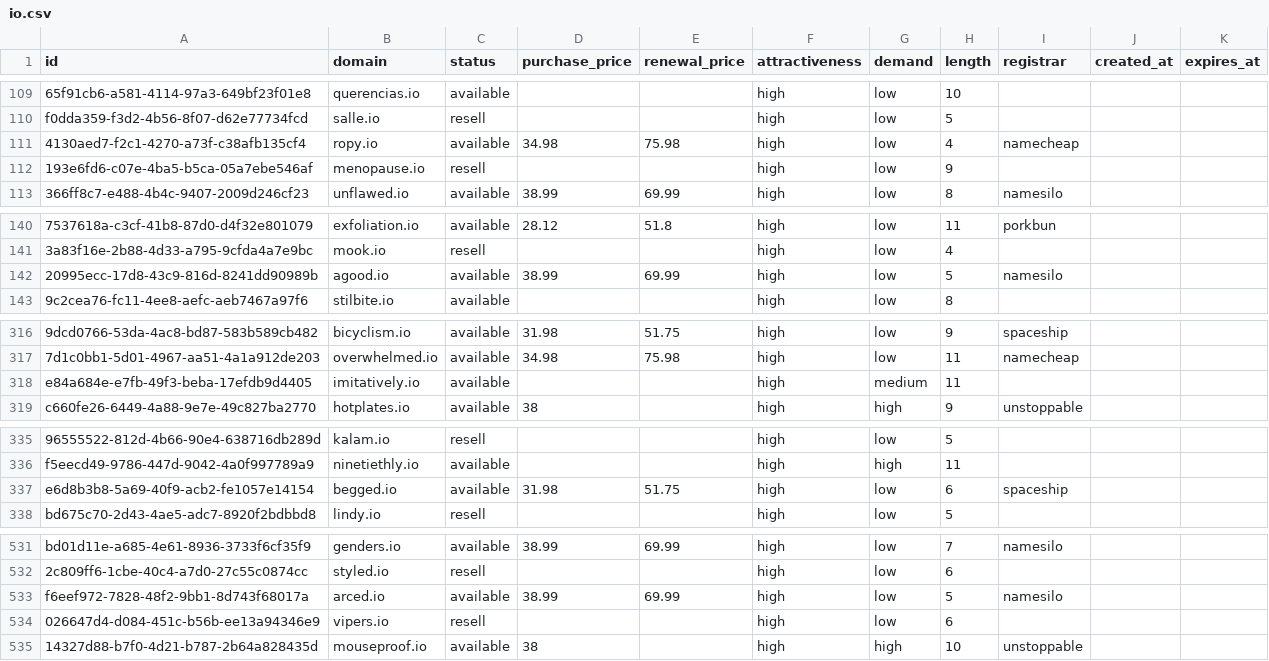
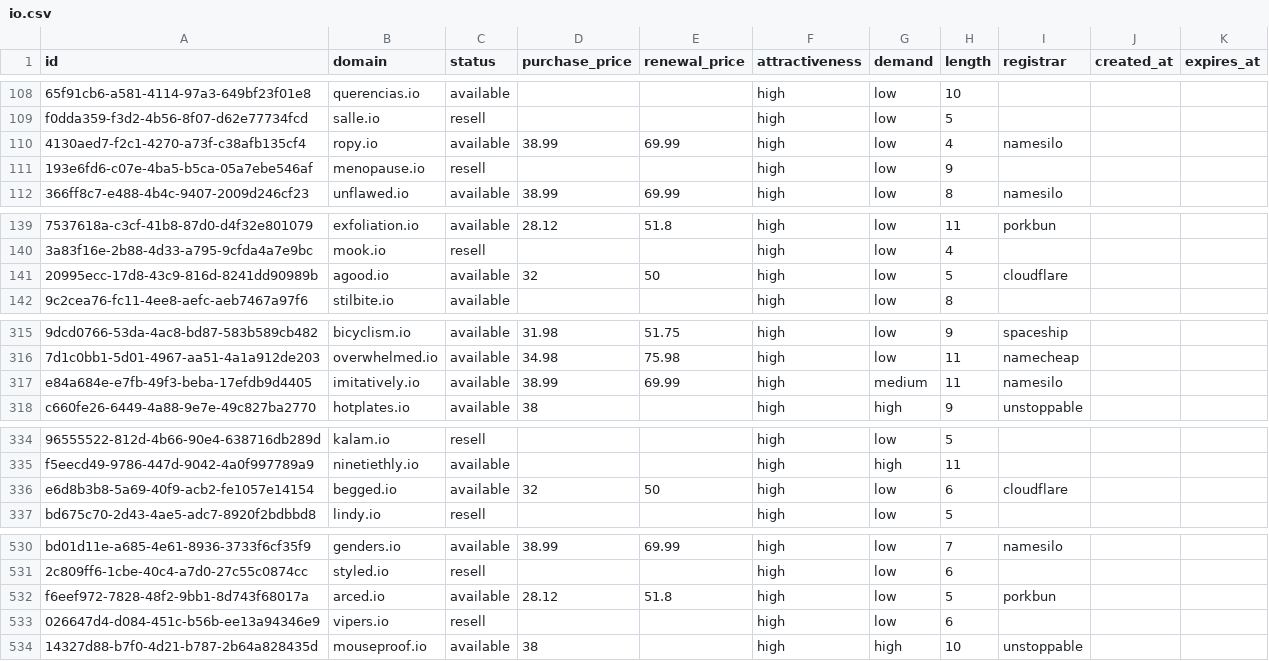
Before and after one commit to UniqueDomains/io-oneword-domains, a CSV file: io.csv, drawn as a sheet; only a part is shown, gaps mark what is left out; addresses are those after the commit; the diff covers the shown part only; the diff names each change by its address in the sheet, - before the commit and + after, or states it on an @@ line.

```diff
--- a/io.csv
+++ b/io.csv
-D110 (purchase_price): 34.98
+D110 (purchase_price): 38.99
-E110 (renewal_price): 75.98
+E110 (renewal_price): 69.99
-I110 (registrar): namecheap
+I110 (registrar): namesilo
-D141 (purchase_price): 38.99
+D141 (purchase_price): 32
-E141 (renewal_price): 69.99
+E141 (renewal_price): 50
-I141 (registrar): namesilo
+I141 (registrar): cloudflare
-D317 (purchase_price): (empty)
+D317 (purchase_price): 38.99
-E317 (renewal_price): (empty)
+E317 (renewal_price): 69.99
-I317 (registrar): (empty)
+I317 (registrar): namesilo
-D336 (purchase_price): 31.98
+D336 (purchase_price): 32
-E336 (renewal_price): 51.75
+E336 (renewal_price): 50
-I336 (registrar): spaceship
+I336 (registrar): cloudflare
-D532 (purchase_price): 38.99
+D532 (purchase_price): 28.12
-E532 (renewal_price): 69.99
+E532 (renewal_price): 51.8
-I532 (registrar): namesilo
+I532 (registrar): porkbun
```
Also changed, not shown: 5 added rows, 5 removed rows and 36 edited cells elsewhere in this file, 5 other files.
